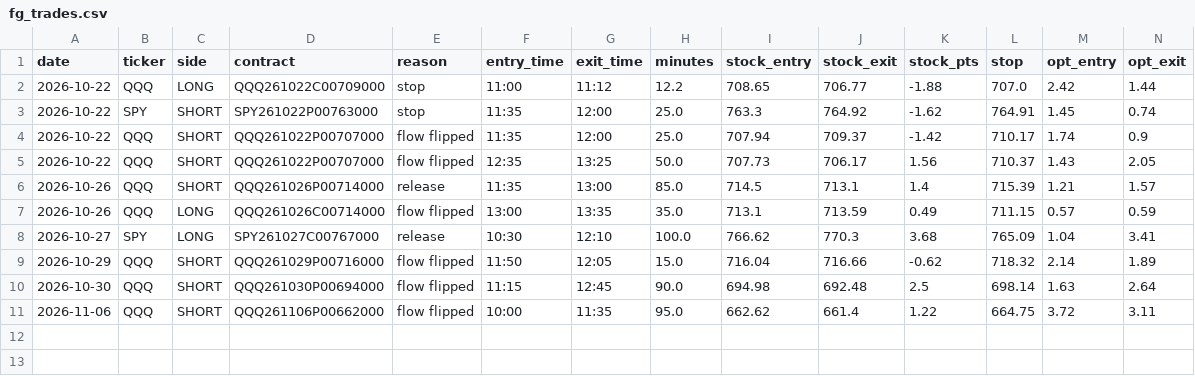
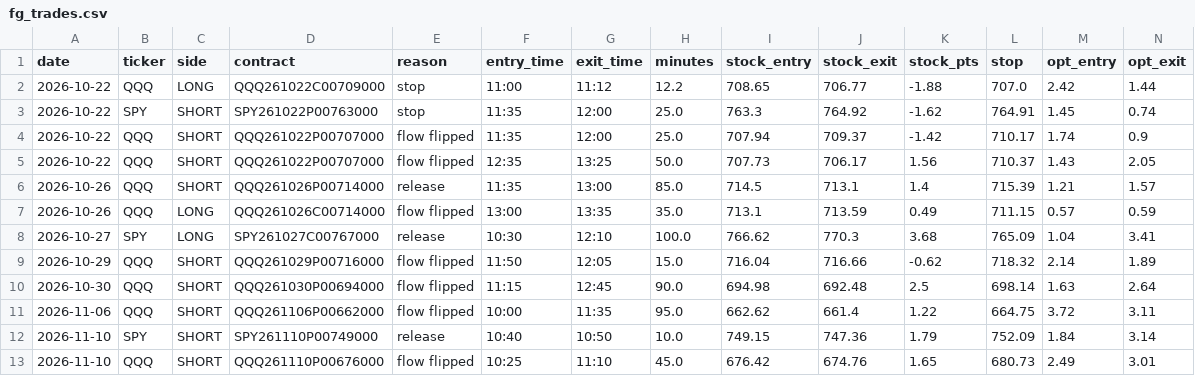
Before and after one commit to jnewsom188327/stoch-bot, a CSV file: fg_trades.csv, drawn as a sheet; only a part is shown; rows hold the shown columns only; the diff names each change by its address in the sheet, - before the commit and + after, or states it on an @@ line.

```diff
--- a/fg_trades.csv
+++ b/fg_trades.csv
+row 12: 2026-11-10 | SPY | SHORT | SPY261110P00749000 | release | 10:40 | 10:50 | 10.0 | 749.15 | 747.36 | 1.79 | 752.09 | 1.84 | 3.14
+row 13: 2026-11-10 | QQQ | SHORT | QQQ261110P00676000 | flow flipped | 10:25 | 11:10 | 45.0 | 676.42 | 674.76 | 1.65 | 680.73 | 2.49 | 3.01
```
Also changed, not shown: 1 other file.
